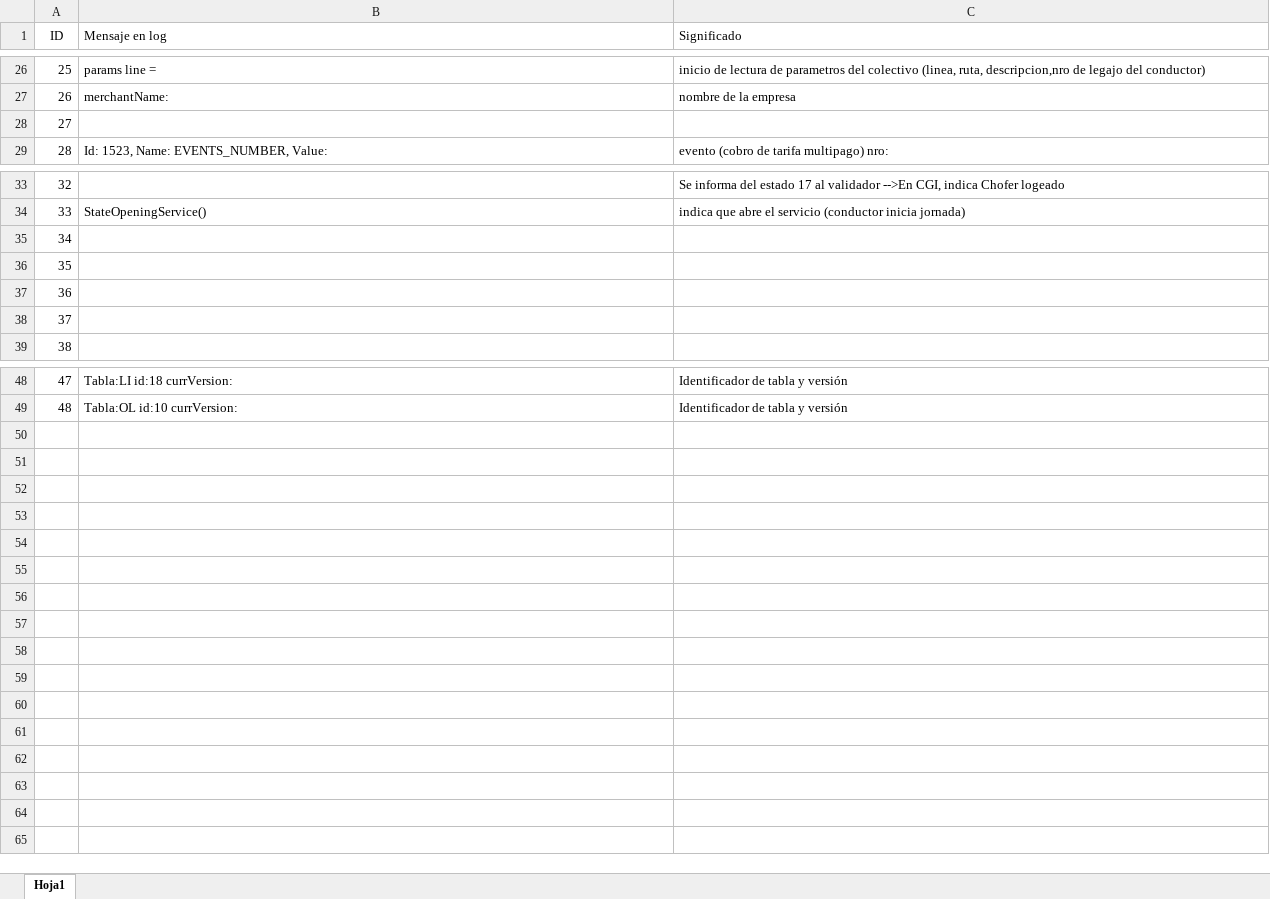
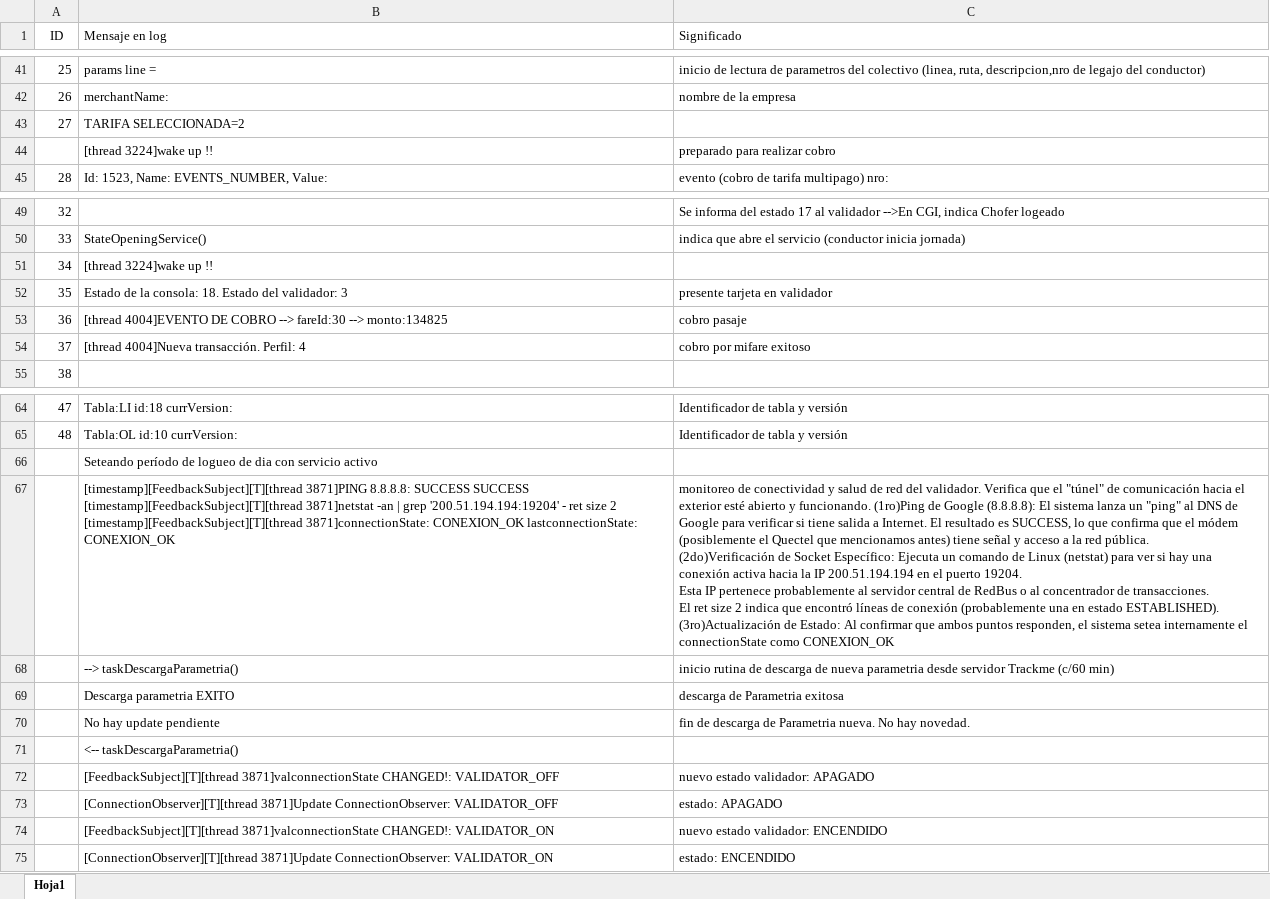
Before and after one commit to simonvaru/val_log_reader, an Excel workbook: lista_eventos_cgi600.xlsx, sheet Hoja1, drawn as a sheet; only a part is shown, gaps mark what is left out; values as stored, in another font and other column widths than the file's, no borders; addresses are those after the commit; ↵ is a line break in a cell; the diff covers the shown part only; the diff names each change by its address in the sheet, - before the commit and + after, or states it on an @@ line.

```diff
--- a/lista_eventos_cgi600.xlsx (sheet Hoja1)
+++ b/lista_eventos_cgi600.xlsx (sheet Hoja1)
-B43 (Mensaje en log): (empty)
+B43 (Mensaje en log): TARIFA SELECCIONADA=2
+row 44:  | [thread 3224]wake up !! | preparado para realizar cobro
-B51 (Mensaje en log): (empty)
+B51 (Mensaje en log): [thread 3224]wake up !!
-B52 (Mensaje en log): (empty)
+B52 (Mensaje en log): Estado de la consola: 18. Estado del validador: 3
-C52 (Significado): (empty)
+C52 (Significado): presente tarjeta en validador
-B53 (Mensaje en log): (empty)
+B53 (Mensaje en log): [thread 4004]EVENTO DE COBRO --> fareId:30 --> monto:134825
-C53 (Significado): (empty)
+C53 (Significado): cobro pasaje
-B54 (Mensaje en log): (empty)
+B54 (Mensaje en log): [thread 4004]Nueva transacción. Perfil: 4
-C54 (Significado): (empty)
+C54 (Significado): cobro por mifare exitoso
+row 66:  | Seteando período de logueo de dia con servicio activo
+row 67:  | [timestamp][FeedbackSubject][T][thread 3871]PING 8.8.8.8: SUCCESS SUCCESS ↵ [timestamp][FeedbackSubject][T][thread 3871]netstat -an | grep '200.51.194.194:19204' - ret size 2 ↵ [timestamp][FeedbackSubject][T][thread 3871]connectionState: CONEXION_OK lastconnectionState: CONEXION_OK | monitoreo de conectividad y salud de red del validador. Verifica que el "túnel" de comunicación hacia el exterior esté abierto y funcionando. (1ro)Ping de Google (8.8.8.8): El sistema lanza un "ping" al DNS de Google para verificar si tiene salida a Internet. El resultado es SUCCESS, lo que confirma que el módem (posiblemente el Quectel que mencionamos antes) tiene señal y acceso a la red pública. ↵ (2do)Verificación de Socket Específico: Ejecuta un comando de Linux (netstat) para ver si hay una conexión activa hacia la IP 200.51.194.194 en el puerto 19204. ↵ Esta IP pertenece probablemente al servidor central de RedBus o al concentrador de transacciones. ↵ El ret size 2 indica que encontró líneas de conexión (probablemente una en estado ESTABLISHED). ↵ (3ro)Actualización de Estado: Al confirmar que ambos puntos responden, el sistema setea internamente el connectionState como CONEXION_OK
+row 68:  | --> taskDescargaParametria() | inicio rutina de descarga de nueva parametria desde servidor Trackme (c/60 min)
+row 69:  | Descarga parametria EXITO | descarga de Parametria exitosa
+row 70:  | No hay update pendiente | fin de descarga de Parametria nueva. No hay novedad.
+row 71:  | <-- taskDescargaParametria()
+row 72:  | [FeedbackSubject][T][thread 3871]valconnectionState CHANGED!: VALIDATOR_OFF | nuevo estado validador: APAGADO
+row 73:  | [ConnectionObserver][T][thread 3871]Update ConnectionObserver: VALIDATOR_OFF | estado: APAGADO
+row 74:  | [FeedbackSubject][T][thread 3871]valconnectionState CHANGED!: VALIDATOR_ON | nuevo estado validador: ENCENDIDO
+row 75:  | [ConnectionObserver][T][thread 3871]Update ConnectionObserver: VALIDATOR_ON | estado: ENCENDIDO
```
Also changed, not shown: 17 added rows, 2 removed rows and 21 edited cells elsewhere in this sheet, lista_eventos_vl550v5.xlsx, 8 other files.
